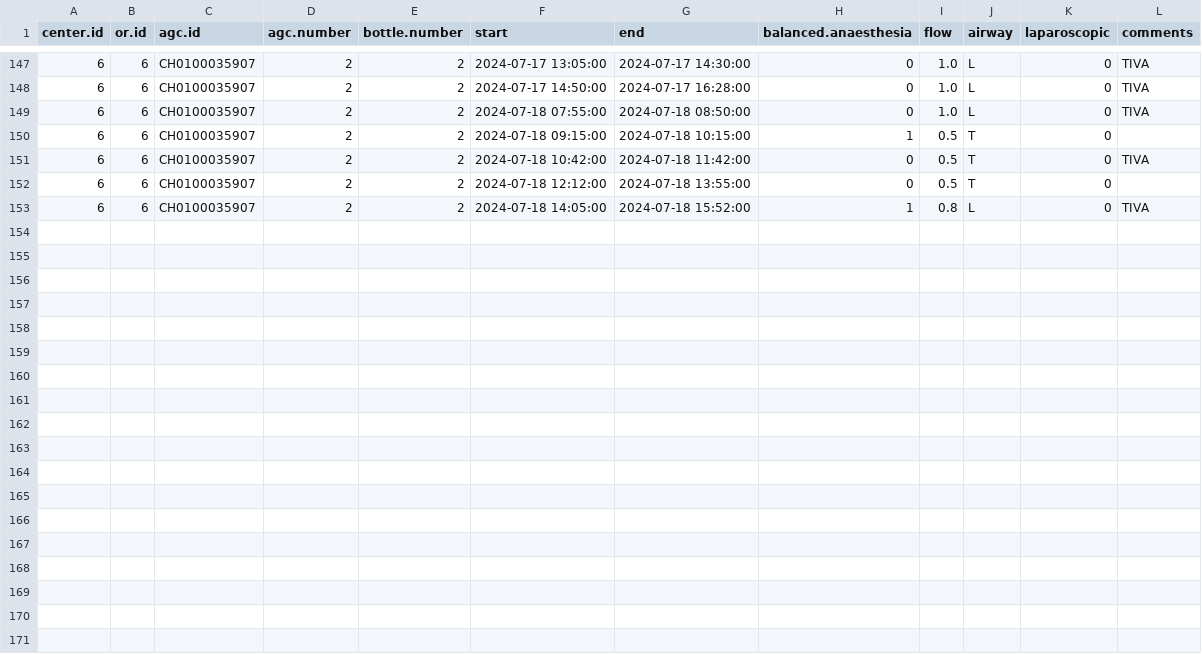
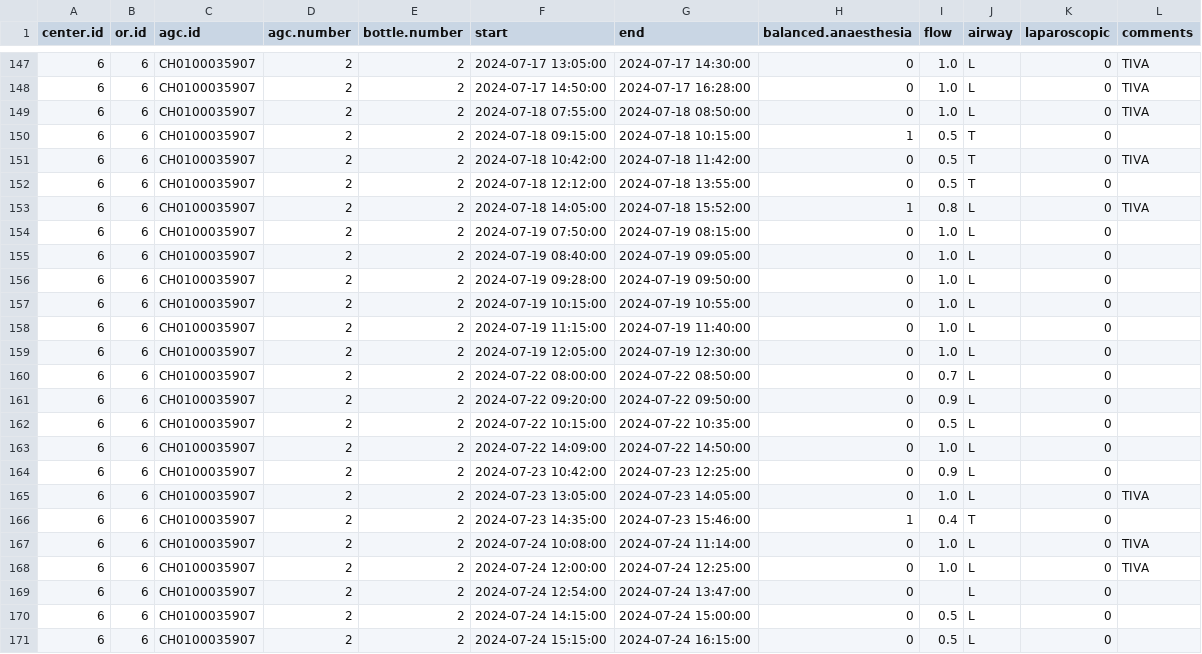
Before and after one commit to umg-minai/vct-or-mc, a CSV file: raw-data/crfs/06-06.csv, drawn as a sheet; only a part is shown, gaps mark what is left out; the diff names each change by its address in the sheet, - before the commit and + after, or states it on an @@ line.

```diff
--- a/raw-data/crfs/06-06.csv
+++ b/raw-data/crfs/06-06.csv
+row 154: 6 | 6 | CH0100035907 | 2 | 2 | 2024-07-19 07:50:00 | 2024-07-19 08:15:00 | 0 | 1.0 | L | 0
+row 155: 6 | 6 | CH0100035907 | 2 | 2 | 2024-07-19 08:40:00 | 2024-07-19 09:05:00 | 0 | 1.0 | L | 0
+row 156: 6 | 6 | CH0100035907 | 2 | 2 | 2024-07-19 09:28:00 | 2024-07-19 09:50:00 | 0 | 1.0 | L | 0
+row 157: 6 | 6 | CH0100035907 | 2 | 2 | 2024-07-19 10:15:00 | 2024-07-19 10:55:00 | 0 | 1.0 | L | 0
+row 158: 6 | 6 | CH0100035907 | 2 | 2 | 2024-07-19 11:15:00 | 2024-07-19 11:40:00 | 0 | 1.0 | L | 0
+row 159: 6 | 6 | CH0100035907 | 2 | 2 | 2024-07-19 12:05:00 | 2024-07-19 12:30:00 | 0 | 1.0 | L | 0
+row 160: 6 | 6 | CH0100035907 | 2 | 2 | 2024-07-22 08:00:00 | 2024-07-22 08:50:00 | 0 | 0.7 | L | 0
+row 161: 6 | 6 | CH0100035907 | 2 | 2 | 2024-07-22 09:20:00 | 2024-07-22 09:50:00 | 0 | 0.9 | L | 0
+row 162: 6 | 6 | CH0100035907 | 2 | 2 | 2024-07-22 10:15:00 | 2024-07-22 10:35:00 | 0 | 0.5 | L | 0
+row 163: 6 | 6 | CH0100035907 | 2 | 2 | 2024-07-22 14:09:00 | 2024-07-22 14:50:00 | 0 | 1.0 | L | 0
+row 164: 6 | 6 | CH0100035907 | 2 | 2 | 2024-07-23 10:42:00 | 2024-07-23 12:25:00 | 0 | 0.9 | L | 0
+row 165: 6 | 6 | CH0100035907 | 2 | 2 | 2024-07-23 13:05:00 | 2024-07-23 14:05:00 | 0 | 1.0 | L | 0 | TIVA
+row 166: 6 | 6 | CH0100035907 | 2 | 2 | 2024-07-23 14:35:00 | 2024-07-23 15:46:00 | 1 | 0.4 | T | 0
+row 167: 6 | 6 | CH0100035907 | 2 | 2 | 2024-07-24 10:08:00 | 2024-07-24 11:14:00 | 0 | 1.0 | L | 0 | TIVA
+row 168: 6 | 6 | CH0100035907 | 2 | 2 | 2024-07-24 12:00:00 | 2024-07-24 12:25:00 | 0 | 1.0 | L | 0 | TIVA
+row 169: 6 | 6 | CH0100035907 | 2 | 2 | 2024-07-24 12:54:00 | 2024-07-24 13:47:00 | 0 |  | L | 0
+row 170: 6 | 6 | CH0100035907 | 2 | 2 | 2024-07-24 14:15:00 | 2024-07-24 15:00:00 | 0 | 0.5 | L | 0
+row 171: 6 | 6 | CH0100035907 | 2 | 2 | 2024-07-24 15:15:00 | 2024-07-24 16:15:00 | 0 | 0.5 | L | 0
```
Also changed, not shown: raw-data/crfs/05-01.csv, raw-data/crfs/06-01.csv, 6 other files.
